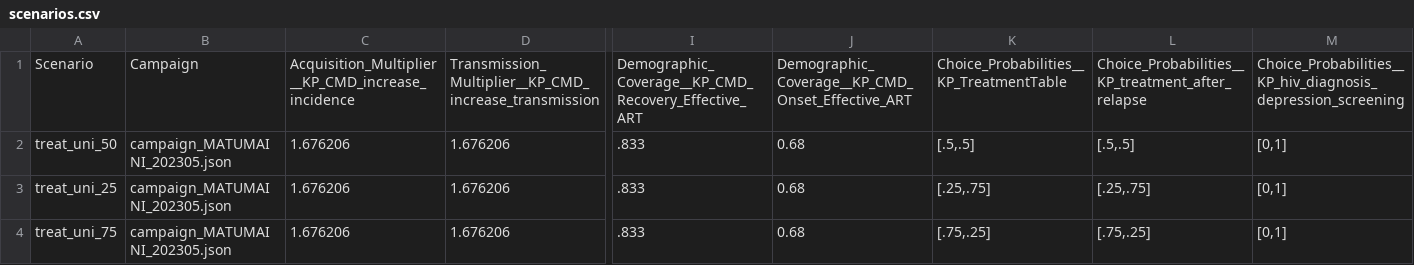
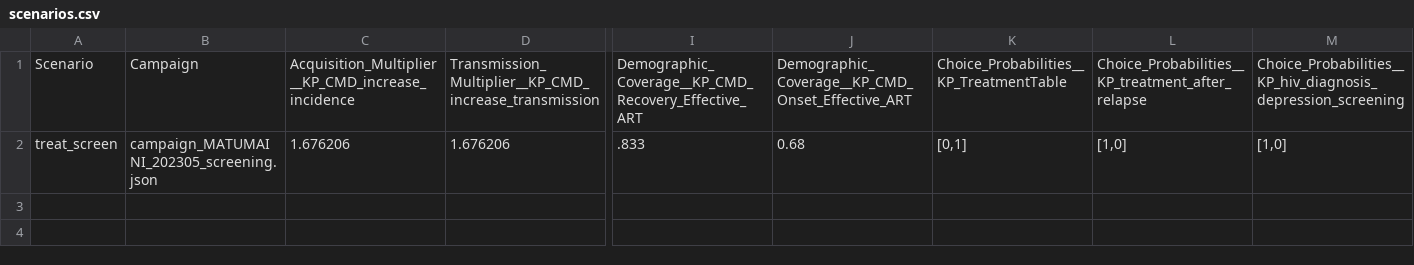
Before and after one commit to BershteynLab/MATUMAINI, a CSV file: 202301_Nyanza_MATUMAINI_MalariaOngoing/scenarios.csv, drawn as a sheet; only a part is shown, gaps mark what is left out; rows hold the shown columns only; the diff names each change by its address in the sheet, - before the commit and + after, or states it on an @@ line.

Commit message:
tryign again using ar eference tracker to target people with art for treatment

```diff
--- a/202301_Nyanza_MATUMAINI_MalariaOngoing/scenarios.csv
+++ b/202301_Nyanza_MATUMAINI_MalariaOngoing/scenarios.csv
-A2: treat_uni_50
+A2: treat_screen
-B2: campaign_MATUMAINI_202305.json
+B2: campaign_MATUMAINI_202305_screening.json
-K2: [.5,.5]
+K2: [0,1]
-L2: [.5,.5]
+L2: [1,0]
-M2: [0,1]
+M2: [1,0]
-row 3: treat_uni_25 | campaign_MATUMAINI_202305.json | 1.676206 | 1.676206 | .833 | 0.68 | [.25,.75] | [.25,.75] | [0,1]
-row 4: treat_uni_75 | campaign_MATUMAINI_202305.json | 1.676206 | 1.676206 | .833 | 0.68 | [.75,.25] | [.75,.25] | [0,1]
```
Also changed, not shown: 202301_Nyanza_MATUMAINI_MalariaOngoing/scenarios_treatment.csv, 2 other files.
